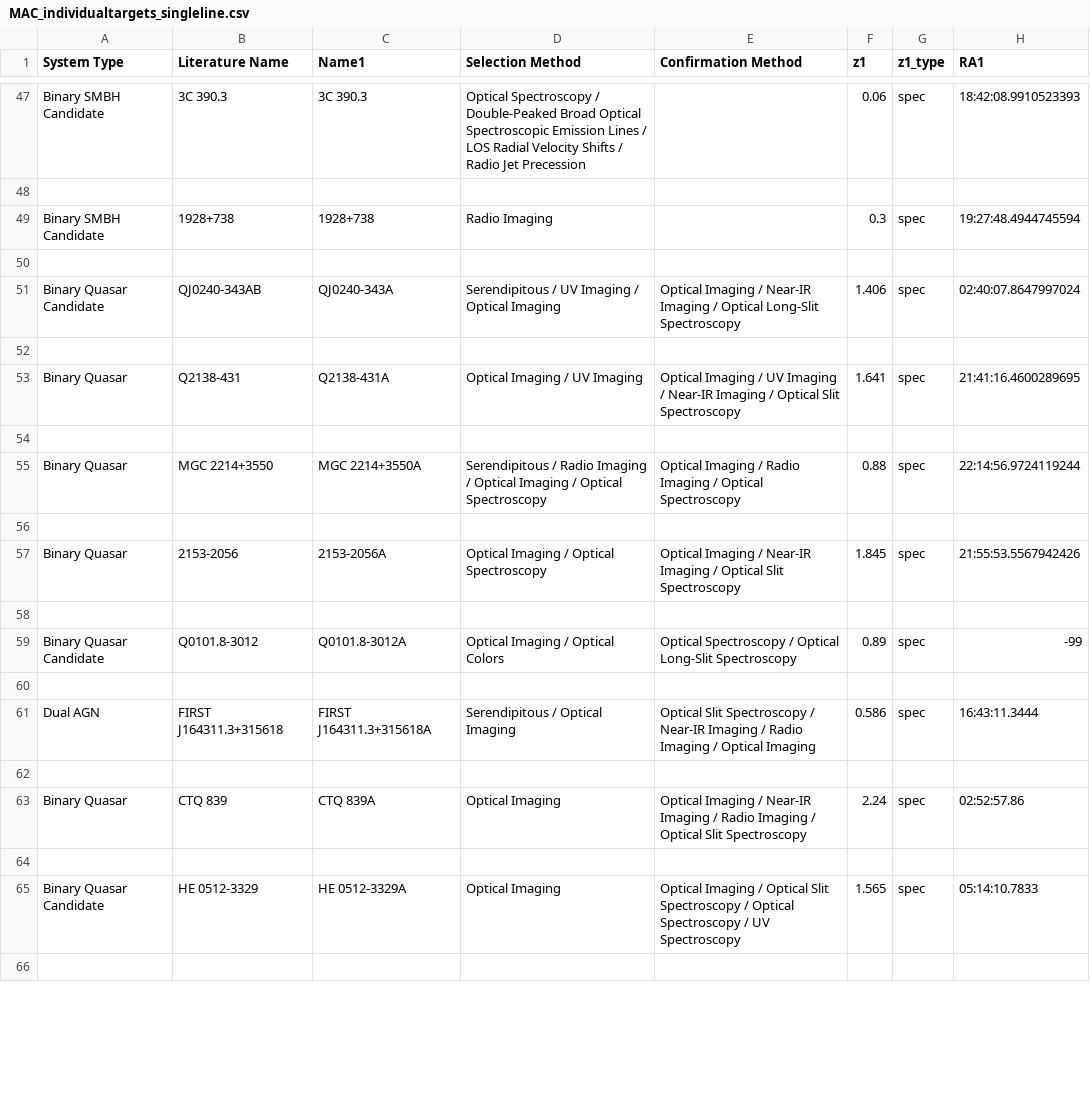
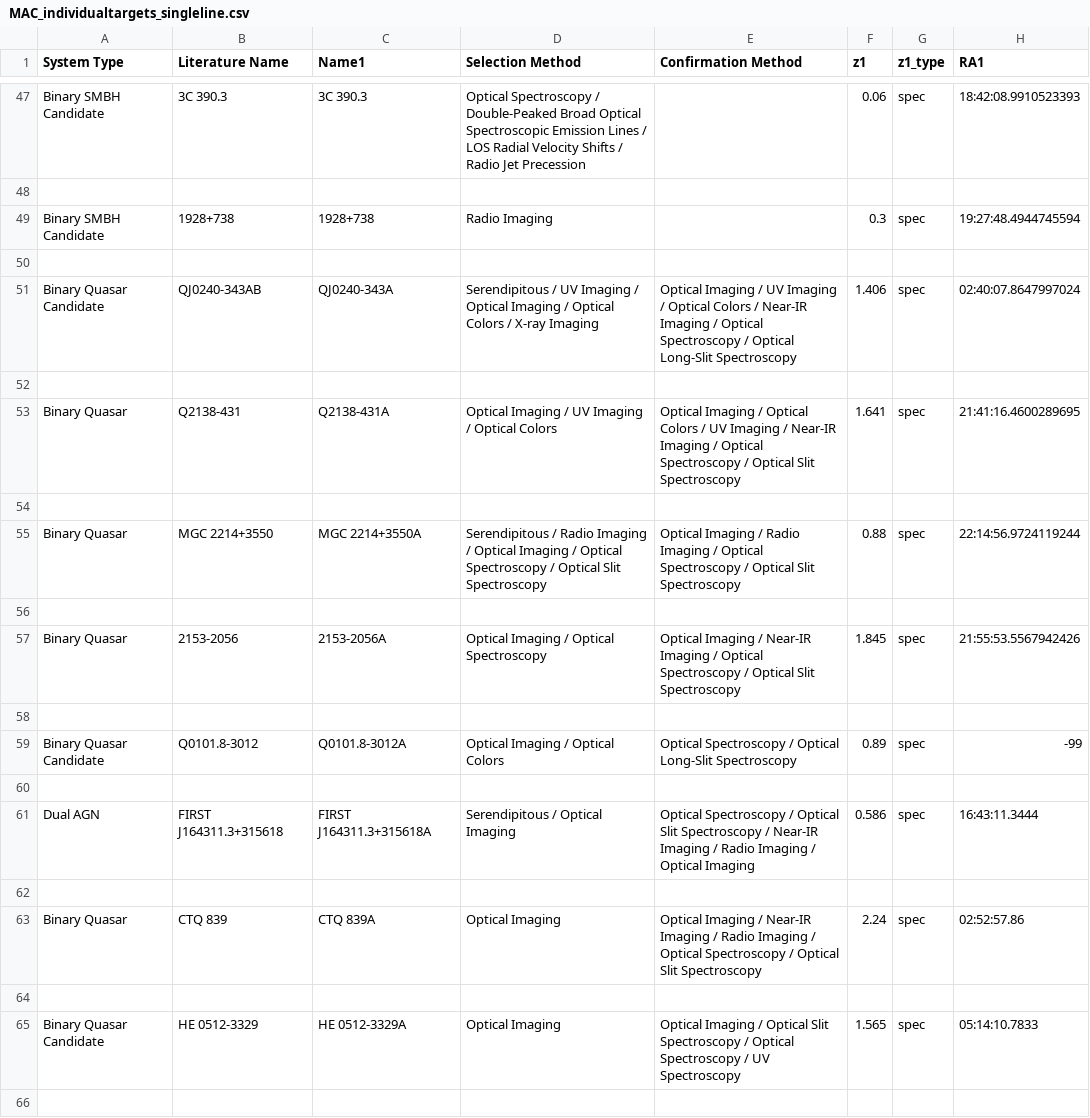
Before and after one commit to thatastroguy/thebigmac, a CSV file: MAC_individualtargets_singleline.csv, drawn as a sheet; only a part is shown, gaps mark what is left out; the diff covers the shown part only; the diff names each change by its address in the sheet, - before the commit and + after, or states it on an @@ line.

```diff
--- a/MAC_individualtargets_singleline.csv
+++ b/MAC_individualtargets_singleline.csv
-D51 (Selection Method): …Optical Imaging
+D51 (Selection Method): …Optical Imaging / Optical Colors / X-ray Imaging
-E51 (Confirmation Method): …Imaging / Near-IR Imaging / Optical…
+E51 (Confirmation Method): …Imaging / UV Imaging / Optical Colors / Near-IR Imaging / Optical Spectroscopy / Optical…
-D53 (Selection Method): Optical Imaging / UV Imaging
+D53 (Selection Method): Optical Imaging / UV Imaging / Optical Colors
-E53 (Confirmation Method): …Imaging / UV Imaging / Near-IR Imaging / Optical…
+E53 (Confirmation Method): …Imaging / Optical Colors / UV Imaging / Near-IR Imaging / Optical Spectroscopy / Optical…
-D55 (Selection Method): …Optical Spectroscopy
+D55 (Selection Method): …Optical Spectroscopy / Optical Slit Spectroscopy
-E55 (Confirmation Method): …Optical Spectroscopy
+E55 (Confirmation Method): …Optical Spectroscopy / Optical Slit Spectroscopy
-E57 (Confirmation Method): …/ Optical Slit Spectroscopy
+E57 (Confirmation Method): …/ Optical Spectroscopy / Optical Slit Spectroscopy
-E61 (Confirmation Method): Optical Slit Spectroscopy…
+E61 (Confirmation Method): Optical Spectroscopy / Optical Slit Spectroscopy…
-E63 (Confirmation Method): …/ Optical Slit Spectroscopy
+E63 (Confirmation Method): …/ Optical Spectroscopy / Optical Slit Spectroscopy
```
Also changed, not shown: 186 edited cells elsewhere in this file, 1 other file.
